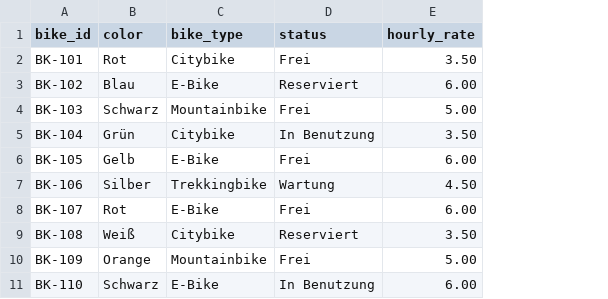
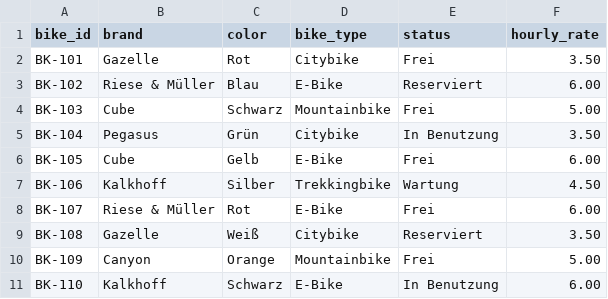
Before and after one commit to trimyyy/easybike-app, a CSV file: data/bikes.csv, drawn as a sheet; the diff names each change by its address in the sheet, - before the commit and + after, or states it on an @@ line.

```diff
--- a/data/bikes.csv
+++ b/data/bikes.csv
+column B (brand), rows 2-11: Gazelle | Riese & Müller | Cube | Pegasus | Cube | Kalkhoff | Riese & Müller | Gazelle | Canyon | Kalkhoff
```
Also changed, not shown: 3 other files.
